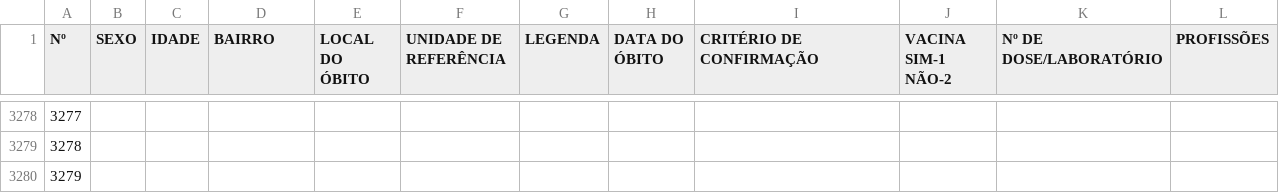
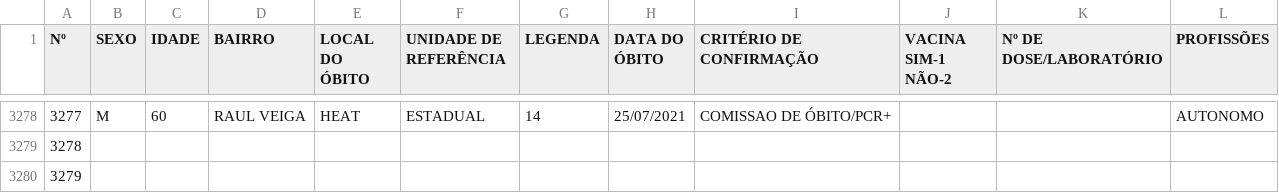
Before and after one commit to caiobuenoleite/testesite, a CSV file: datasets/ÓBITOS COVID 19 -2020 - 2021.csv, drawn as a sheet; only a part is shown, gaps mark what is left out; the diff covers the shown part only.

```diff
--- a/datasets/ÓBITOS COVID 19 -2020 - 2021.csv
+++ b/datasets/ÓBITOS COVID 19 -2020 - 2021.csv
@@ -3280,2 +3280,2 @@
-3277;;;;;;;;;;;
+3277;M;60;RAUL VEIGA;HEAT;ESTADUAL;14;25/07/2021;COMISSAO DE ÓBITO/PCR+;;;AUTONOMO
 3278;;;;;;;;;;;
```
Also changed, not shown: 74 edited cells elsewhere in this file.
